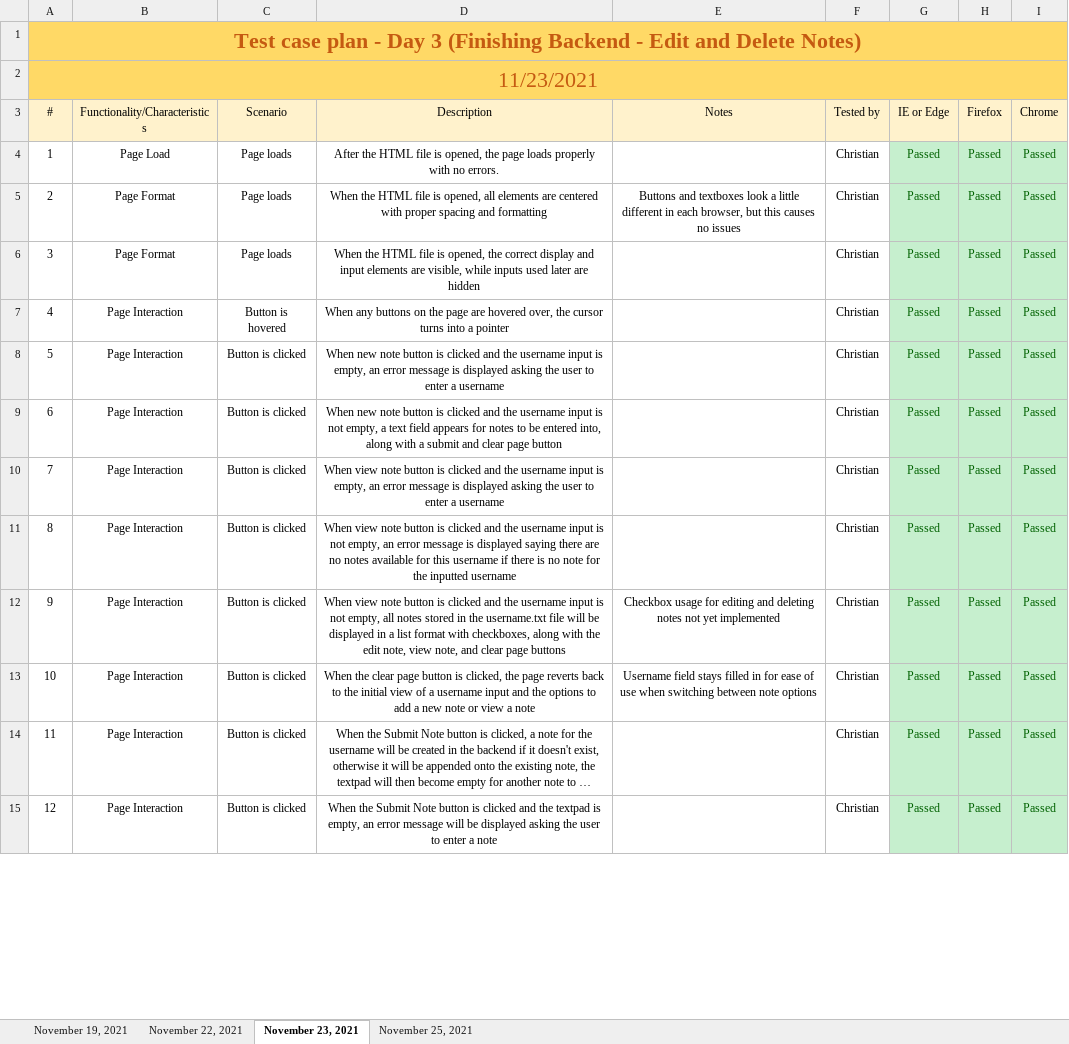
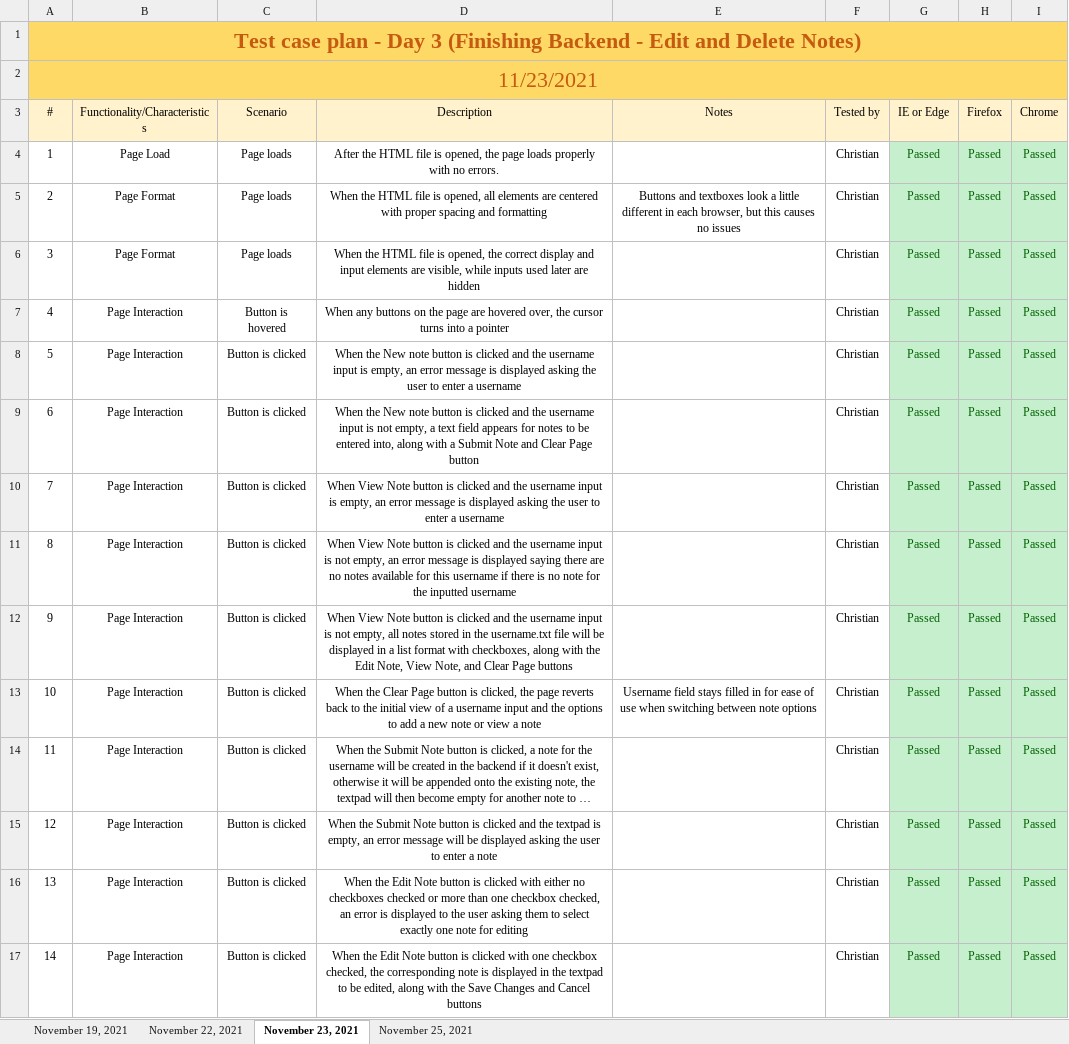
Before and after one commit to crpawlik/CIS-435, an Excel workbook: Project 3 Test Plan.xlsx, sheet November 23, 2021, drawn as a sheet; only a part is shown; long unchanged cells end in …; values as stored, in another font and other column widths than the file's, no borders; the diff covers the shown part only; the diff names each change by its address in the sheet, - before the commit and + after, or states it on an @@ line.

```diff
--- a/Project 3 Test Plan.xlsx (sheet November 23, 2021)
+++ b/Project 3 Test Plan.xlsx (sheet November 23, 2021)
-D8 (Description): When new note button…
+D8 (Description): When the New note button…
-D9 (Description): When new note button is clicked and the username input is not empty, a text field appears for notes to be entered into, along with a submit and clear page button
+D9 (Description): When the New note button is clicked and the username input is not empty, a text field appears for notes to be entered into, along with a Submit Note and Clear Page button
-D10 (Description): When view note button is…
+D10 (Description): When View Note button is…
-D11 (Description): When view note button is…
+D11 (Description): When View Note button is…
-D12 (Description): When view note button is clicked and the username input is not empty, all notes stored in the username.txt file will be displayed in a list format with checkboxes, along with the edit note, view note, and clear page buttons
+D12 (Description): When View Note button is clicked and the username input is not empty, all notes stored in the username.txt file will be displayed in a list format with checkboxes, along with the Edit Note, View Note, and Clear Page buttons
-E12 (Notes): Checkbox usage for editing and deleting notes not yet implemented
+E12 (Notes): (empty)
-D13 (Description): When the clear page button is…
+D13 (Description): When the Clear Page button is…
+row 16: 13 | Page Interaction | Button is clicked | When the Edit Note button is clicked with either no checkboxes checked or more than one checkbox checked, an error is displayed to the user asking them to select exactly one note for editing |  | Christian | Passed | Passed | Passed
+row 17: 14 | Page Interaction | Button is clicked | When the Edit Note button is clicked with one checkbox checked, the corresponding note is displayed in the textpad to be edited, along with the Save Changes and Cancel buttons |  | Christian | Passed | Passed | Passed
```
Also changed, not shown: 8 added rows and row numbers in column A elsewhere in this sheet, sheet November 25, 2021, 3 other files.
